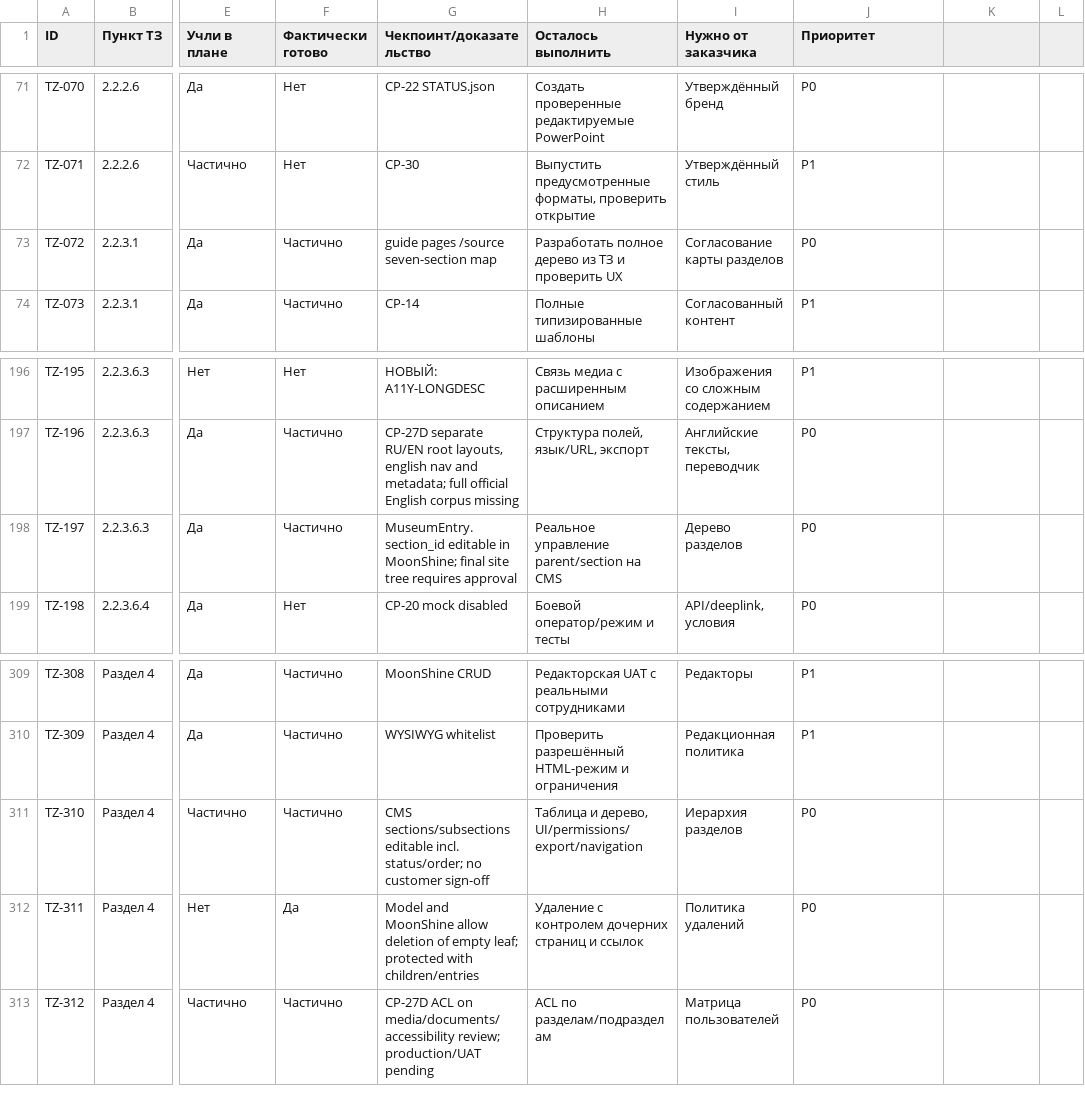
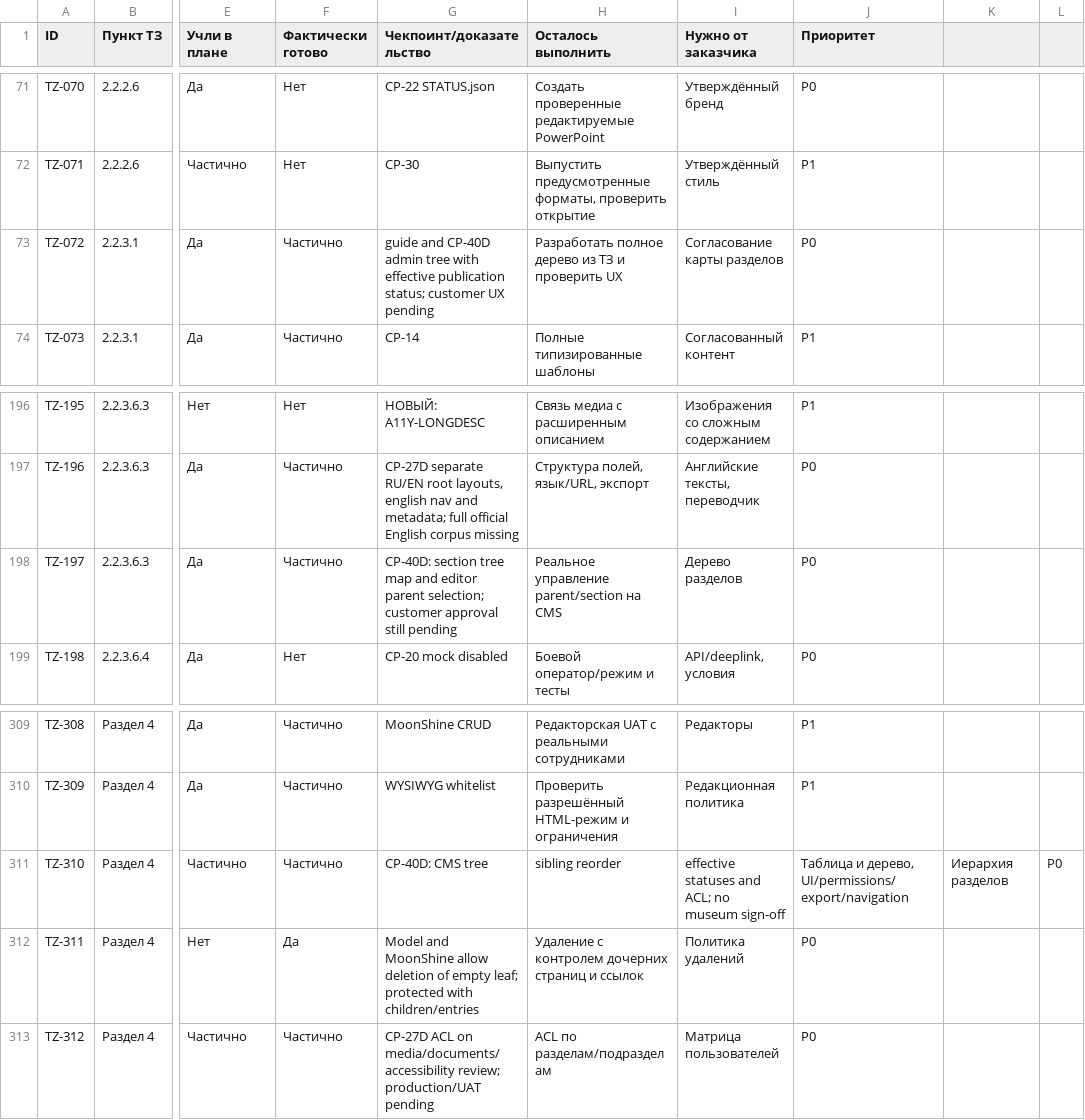
Before and after one commit to arvectum2/musbread, a CSV file: docs/tz-audit/TZ_FULL_MATRIX.csv, drawn as a sheet; only a part is shown, gaps mark what is left out; the diff names each change by its address in the sheet, - before the commit and + after, or states it on an @@ line.

Commit message:
feat(cms): hierarchical admin section map and auditable sibling reordering (CP-40D)

```diff
--- a/docs/tz-audit/TZ_FULL_MATRIX.csv
+++ b/docs/tz-audit/TZ_FULL_MATRIX.csv
-G73 (Чекпоинт/доказательство): guide pages /source seven-section map
+G73 (Чекпоинт/доказательство): guide and CP-40D admin tree with effective publication status; customer UX pending
-G198 (Чекпоинт/доказательство): MuseumEntry.section_id editable in MoonShine; final site tree requires approval
+G198 (Чекпоинт/доказательство): CP-40D: section tree map and editor parent selection; customer approval still pending
-G311 (Чекпоинт/доказательство): CMS sections/subsections editable incl. status/order; no customer sign-off
+G311 (Чекпоинт/доказательство): CP-40D: CMS tree
-H311 (Осталось выполнить): Таблица и дерево, UI/permissions/export/navigation
+H311 (Осталось выполнить): sibling reorder
-I311 (Нужно от заказчика): Иерархия разделов
+I311 (Нужно от заказчика): effective statuses and ACL; no museum sign-off
-J311 (Приоритет): P0
+J311 (Приоритет): Таблица и дерево, UI/permissions/export/navigation
-K311: (empty)
+K311: Иерархия разделов
-L311: (empty)
+L311: P0
```
Also changed, not shown: 14 other files.
